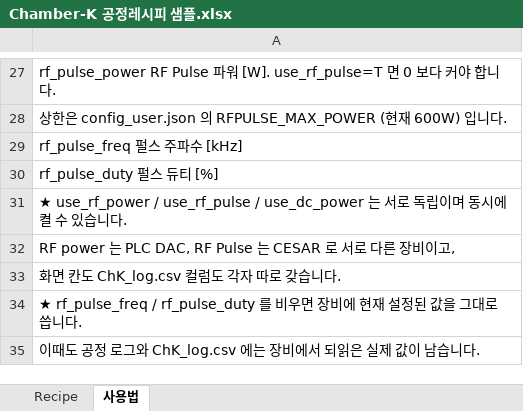
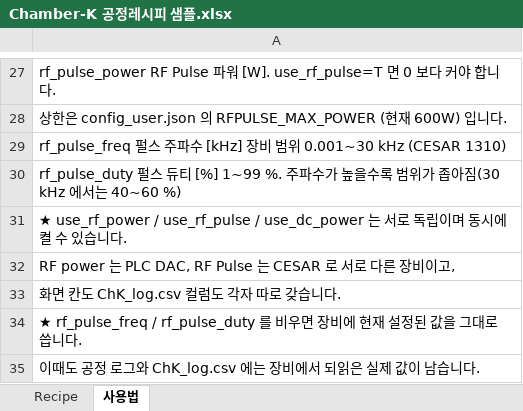
Before and after one commit to LeeJunHeon/Chamber.K_program, an Excel workbook: recipes/Chamber-K 공정레시피 샘플.xlsx, sheet 사용법, drawn as a sheet; only a part is shown, gaps mark what is left out; values as stored, in another font and other column widths than the file's, no borders; the diff names each change by its address in the sheet, - before the commit and + after, or states it on an @@ line.

```diff
--- a/recipes/Chamber-K 공정레시피 샘플.xlsx (sheet 사용법)
+++ b/recipes/Chamber-K 공정레시피 샘플.xlsx (sheet 사용법)
-A29: rf_pulse_freq 펄스 주파수 [kHz]
+A29: rf_pulse_freq 펄스 주파수 [kHz] 장비 범위 0.001~30 kHz (CESAR 1310)
-A30: …[%]
+A30: …[%] 1~99 %. 주파수가 높을수록 범위가 좁아짐(30 kHz 에서는 40~60 %)
```
Also changed, not shown: sheet Recipe, 4 other files.
